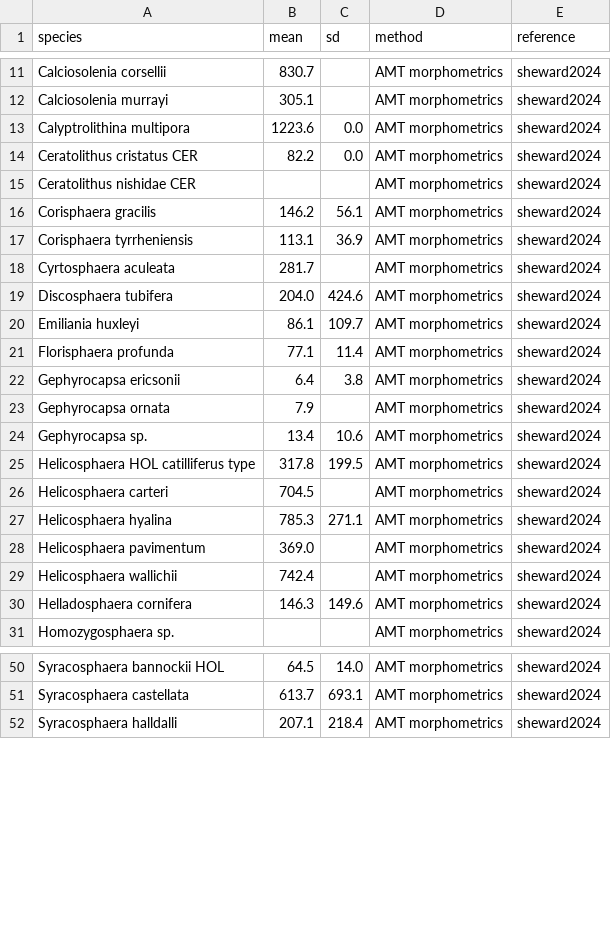
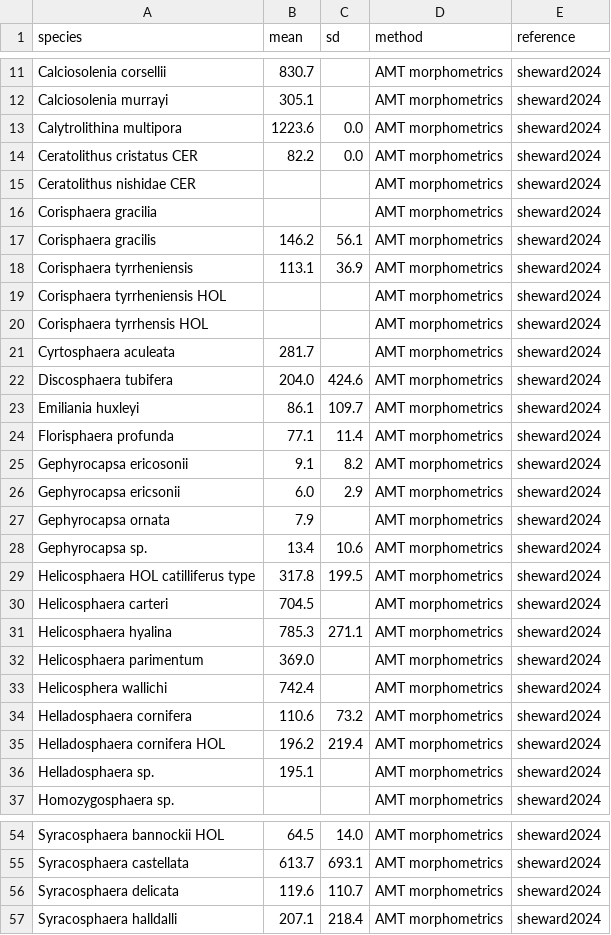
Before and after one commit to nanophyto/CASCADE, a CSV file: data/sizes/sheward2024.csv, drawn as a sheet; only a part is shown, gaps mark what is left out; the diff covers the shown part only.

```diff
--- a/data/sizes/sheward2024.csv
+++ b/data/sizes/sheward2024.csv
@@ -12,7 +12,10 @@ Calciosolenia corsellii,830.7,,AMT morphometrics,sheward2024
 Calciosolenia murrayi,305.1,,AMT morphometrics,sheward2024
-Calyptrolithina multipora,1223.6,0.0,AMT morphometrics,sheward2024
+Calytrolithina multipora,1223.6,0.0,AMT morphometrics,sheward2024
 Ceratolithus cristatus CER,82.2,0.0,AMT morphometrics,sheward2024
 Ceratolithus nishidae CER,,,AMT morphometrics,sheward2024
+Corisphaera gracilia,,,AMT morphometrics,sheward2024
 Corisphaera gracilis,146.2,56.1,AMT morphometrics,sheward2024
 Corisphaera tyrrheniensis,113.1,36.9,AMT morphometrics,sheward2024
+Corisphaera tyrrheniensis HOL,,,AMT morphometrics,sheward2024
+Corisphaera tyrrhensis HOL,,,AMT morphometrics,sheward2024
 Cyrtosphaera aculeata,281.7,,AMT morphometrics,sheward2024
@@ -21,3 +24,4 @@ Emiliania huxleyi,86.1,109.7,AMT morphometrics,sheward2024
 Florisphaera profunda,77.1,11.4,AMT morphometrics,sheward2024
-Gephyrocapsa ericsonii,6.4,3.8,AMT morphometrics,sheward2024
+Gephyrocapsa ericosonii,9.1,8.2,AMT morphometrics,sheward2024
+Gephyrocapsa ericsonii,6.0,2.9,AMT morphometrics,sheward2024
 Gephyrocapsa ornata,7.9,,AMT morphometrics,sheward2024
@@ -27,5 +31,7 @@ Helicosphaera carteri,704.5,,AMT morphometrics,sheward2024
 Helicosphaera hyalina,785.3,271.1,AMT morphometrics,sheward2024
-Helicosphaera pavimentum,369.0,,AMT morphometrics,sheward2024
-Helicosphaera wallichii,742.4,,AMT morphometrics,sheward2024
-Helladosphaera cornifera,146.3,149.6,AMT morphometrics,sheward2024
+Helicosphaera parimentum,369.0,,AMT morphometrics,sheward2024
+Helicosphera wallichi,742.4,,AMT morphometrics,sheward2024
+Helladosphaera cornifera,110.6,73.2,AMT morphometrics,sheward2024
+Helladosphaera cornifera HOL,196.2,219.4,AMT morphometrics,sheward2024
+Helladosphaera sp.,195.1,,AMT morphometrics,sheward2024
 Homozygosphaera sp.,,,AMT morphometrics,sheward2024
@@ -51,2 +55,3 @@ Syracosphaera bannockii HOL,64.5,14.0,AMT morphometrics,sheward2024
 Syracosphaera castellata,613.7,693.1,AMT morphometrics,sheward2024
+Syracosphaera delicata,119.6,110.7,AMT morphometrics,sheward2024
 Syracosphaera halldalli,207.1,218.4,AMT morphometrics,sheward2024
```
Also changed, not shown: 11 added rows, 7 removed rows and 4 edited cells elsewhere in this file, data/sizes/gafar2019.csv, data/sizes/viliot2021a.csv, 16 other files.
